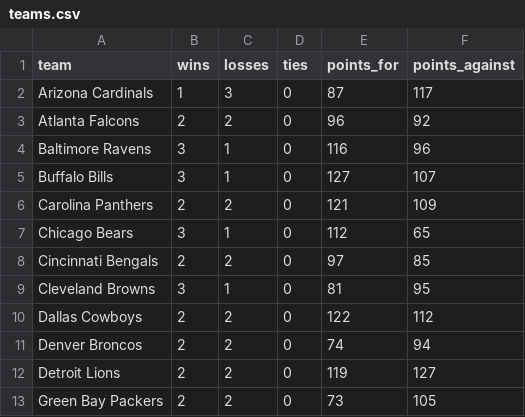
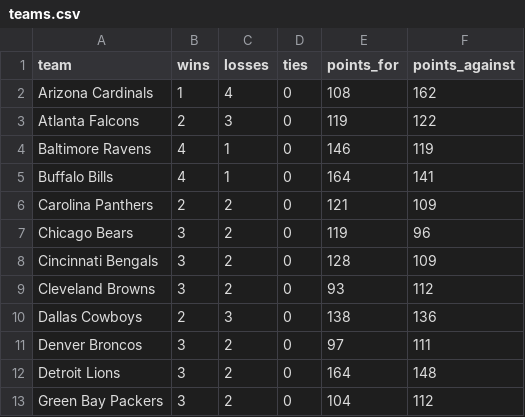
Before and after one commit to dburch19142/NFL_Fanduel, a CSV file: nfl-fantasy-lab/data/teams.csv, drawn as a sheet; only a part is shown; the diff covers the shown part only.

```diff
--- a/nfl-fantasy-lab/data/teams.csv
+++ b/nfl-fantasy-lab/data/teams.csv
@@ -1,13 +1,13 @@
 team,wins,losses,ties,points_for,points_against
-Arizona Cardinals,1,3,0,87,117
-Atlanta Falcons,2,2,0,96,92
-Baltimore Ravens,3,1,0,116,96
-Buffalo Bills,3,1,0,127,107
+Arizona Cardinals,1,4,0,108,162
+Atlanta Falcons,2,3,0,119,122
+Baltimore Ravens,4,1,0,146,119
+Buffalo Bills,4,1,0,164,141
 Carolina Panthers,2,2,0,121,109
-Chicago Bears,3,1,0,112,65
-Cincinnati Bengals,2,2,0,97,85
-Cleveland Browns,3,1,0,81,95
-Dallas Cowboys,2,2,0,122,112
-Denver Broncos,2,2,0,74,94
-Detroit Lions,2,2,0,119,127
-Green Bay Packers,2,2,0,73,105
+Chicago Bears,3,2,0,119,96
+Cincinnati Bengals,3,2,0,128,109
+Cleveland Browns,3,2,0,93,112
+Dallas Cowboys,2,3,0,138,136
+Denver Broncos,3,2,0,97,111
+Detroit Lions,3,2,0,164,148
+Green Bay Packers,3,2,0,104,112
```
Also changed, not shown: 57 edited cells elsewhere in this file, 20 other files.
